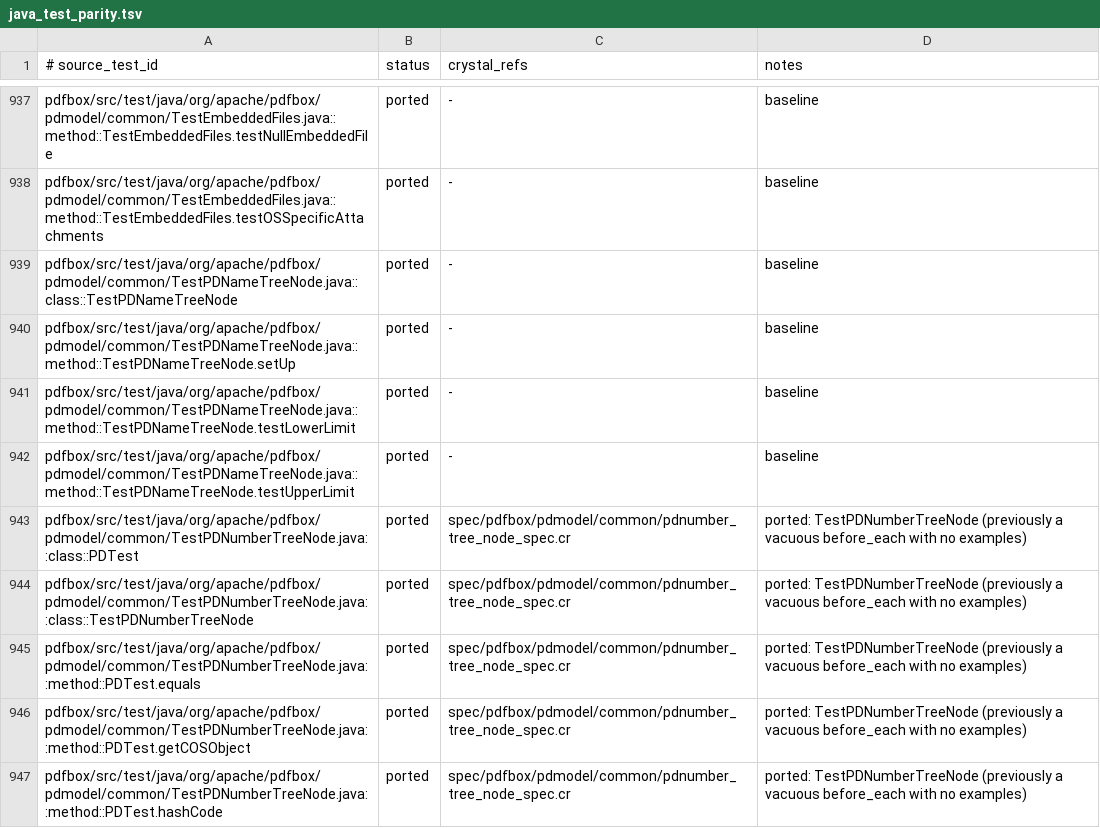
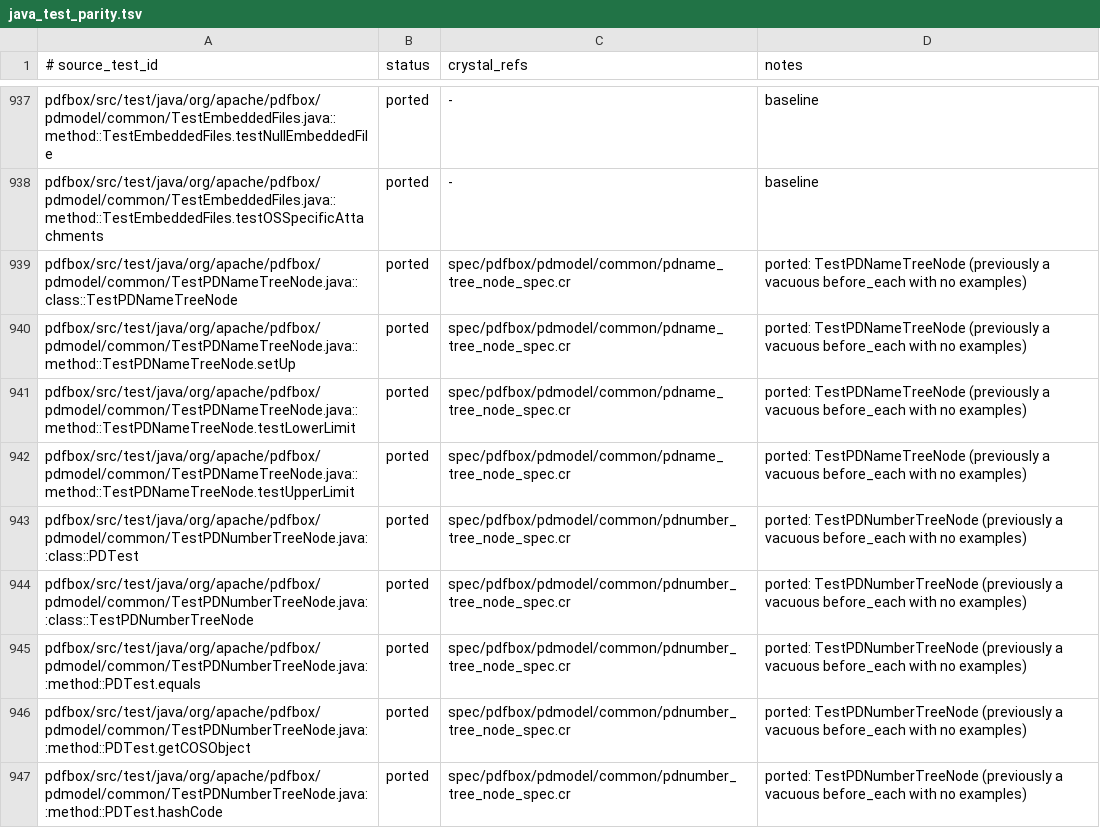
Before and after one commit to dsisnero/pdfbox, a TSV file: plans/inventory/java_test_parity.tsv, drawn as a sheet; only a part is shown, gaps mark what is left out.

Commit message:
Make TestPDNameTreeNode actually run
Same vacuous-spec pattern as the number tree: the spec had all
assertions in a before_each with no it examples (0 executed), and its
node1.upper_limit expectation ("Zirconium") was actually wrong. Rewrote
it with a build_name_tree helper and real testUpperLimit / testLowerLimit
examples over the element-name tree node1->[node2->[node5],
node4->[node24]]; because setParent triggers calculate_limits, the
leaves/level-1 nodes report their ranges (Astatine/Zirconium,
Actinium/Xenon) while the root node1 is nil, matching Java. Added a
getValue characterization. Full suite 2288->2291 examples, 0 failures;
TestPDNameTreeNode test-inventory rows given real refs.

```diff
--- a/plans/inventory/java_test_parity.tsv
+++ b/plans/inventory/java_test_parity.tsv
@@ -938,6 +938,6 @@ pdfbox/src/test/java/org/apache/pdfbox/pdmodel/common/TestEmbeddedFiles.java::me
 pdfbox/src/test/java/org/apache/pdfbox/pdmodel/common/TestEmbeddedFiles.java::method::TestEmbeddedFiles.testOSSpecificAttachments	ported	-	baseline
-pdfbox/src/test/java/org/apache/pdfbox/pdmodel/common/TestPDNameTreeNode.java::class::TestPDNameTreeNode	ported	-	baseline
-pdfbox/src/test/java/org/apache/pdfbox/pdmodel/common/TestPDNameTreeNode.java::method::TestPDNameTreeNode.setUp	ported	-	baseline
-pdfbox/src/test/java/org/apache/pdfbox/pdmodel/common/TestPDNameTreeNode.java::method::TestPDNameTreeNode.testLowerLimit	ported	-	baseline
-pdfbox/src/test/java/org/apache/pdfbox/pdmodel/common/TestPDNameTreeNode.java::method::TestPDNameTreeNode.testUpperLimit	ported	-	baseline
+pdfbox/src/test/java/org/apache/pdfbox/pdmodel/common/TestPDNameTreeNode.java::class::TestPDNameTreeNode	ported	spec/pdfbox/pdmodel/common/pdname_tree_node_spec.cr	ported: TestPDNameTreeNode (previously a vacuous before_each with no examples)
+pdfbox/src/test/java/org/apache/pdfbox/pdmodel/common/TestPDNameTreeNode.java::method::TestPDNameTreeNode.setUp	ported	spec/pdfbox/pdmodel/common/pdname_tree_node_spec.cr	ported: TestPDNameTreeNode (previously a vacuous before_each with no examples)
+pdfbox/src/test/java/org/apache/pdfbox/pdmodel/common/TestPDNameTreeNode.java::method::TestPDNameTreeNode.testLowerLimit	ported	spec/pdfbox/pdmodel/common/pdname_tree_node_spec.cr	ported: TestPDNameTreeNode (previously a vacuous before_each with no examples)
+pdfbox/src/test/java/org/apache/pdfbox/pdmodel/common/TestPDNameTreeNode.java::method::TestPDNameTreeNode.testUpperLimit	ported	spec/pdfbox/pdmodel/common/pdname_tree_node_spec.cr	ported: TestPDNameTreeNode (previously a vacuous before_each with no examples)
 pdfbox/src/test/java/org/apache/pdfbox/pdmodel/common/TestPDNumberTreeNode.java::class::PDTest	ported	spec/pdfbox/pdmodel/common/pdnumber_tree_node_spec.cr	ported: TestPDNumberTreeNode (previously a vacuous before_each with no examples)
```
Also changed, not shown: 2 other files.
